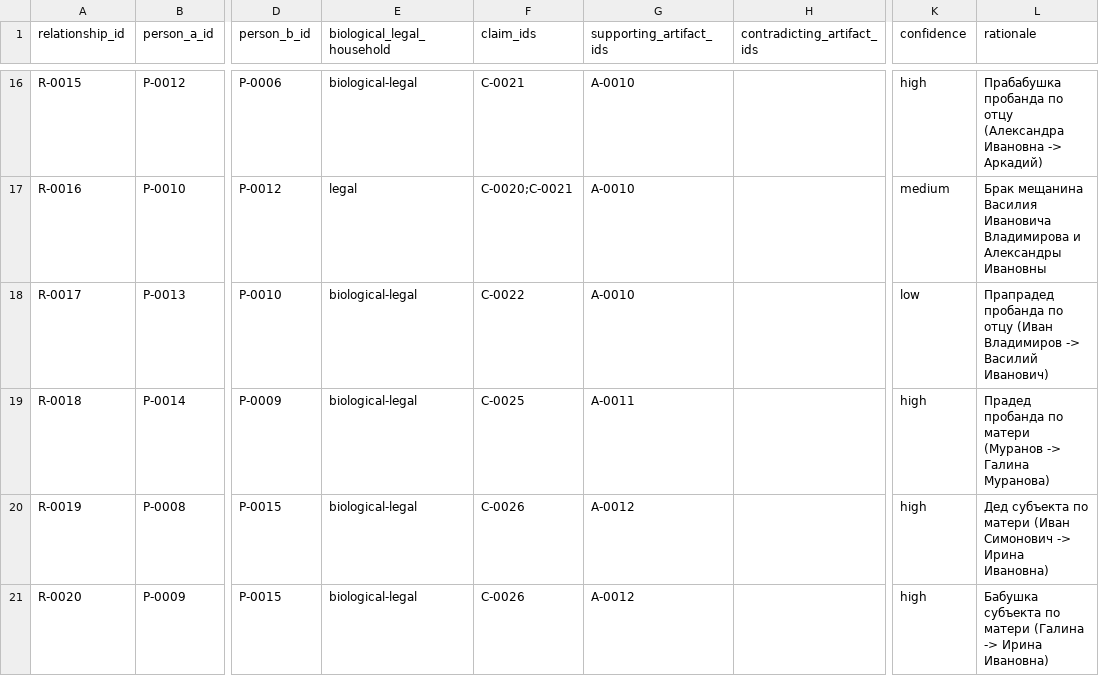
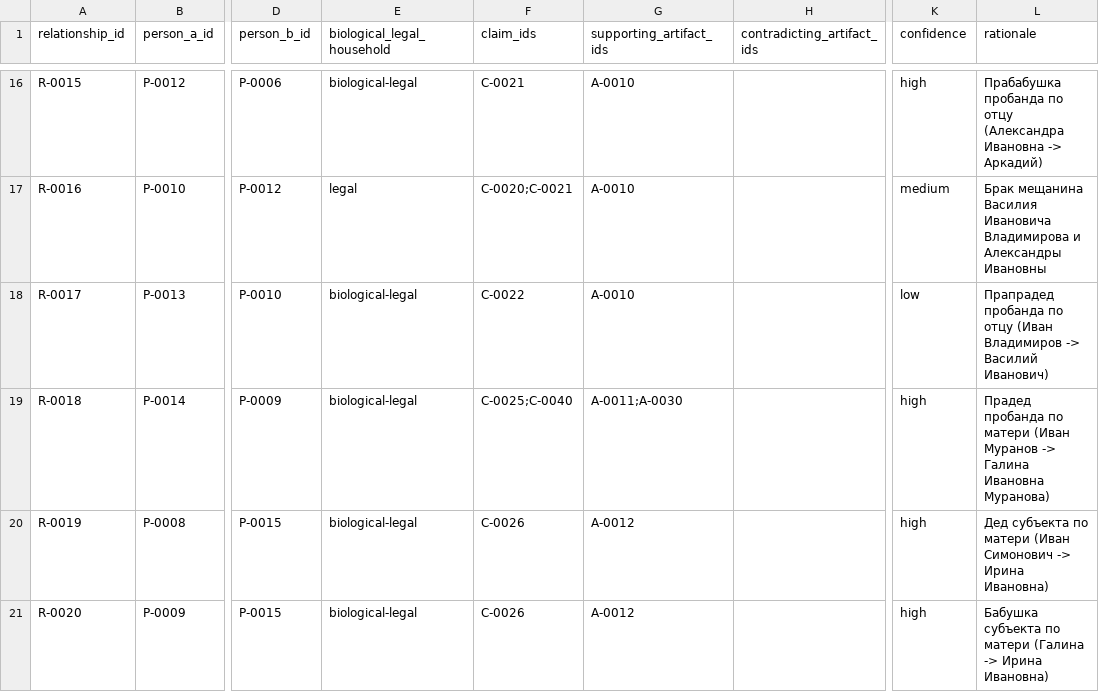
Before and after one commit to krotbaton/Famili, a CSV file: cases/vladimirov-tree/relationship-register.csv, drawn as a sheet; only a part is shown, gaps mark what is left out; the diff names each change by its address in the sheet, - before the commit and + after, or states it on an @@ line.

```diff
--- a/cases/vladimirov-tree/relationship-register.csv
+++ b/cases/vladimirov-tree/relationship-register.csv
-F19 (claim_ids): C-0025
+F19 (claim_ids): C-0025;C-0040
-G19 (supporting_artifact_ids): A-0011
+G19 (supporting_artifact_ids): A-0011;A-0030
-L19 (rationale): …по матери (Муранов -> Галина Муранова)
+L19 (rationale): …по матери (Иван Муранов -> Галина Ивановна Муранова)
```
Also changed, not shown: cases/vladimirov-tree/artifact-register.csv, cases/vladimirov-tree/claims-register.csv, 6 other files.
